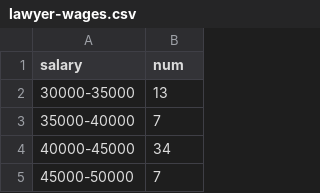
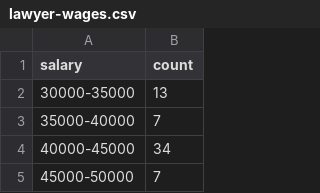
Before and after one commit to k--tran/k--tran.github.io, a CSV file: foreign-lawyers/lawyer-wages.csv, drawn as a sheet; only a part is shown.

Commit message:
Update lawyer-wages.csv

```diff
--- a/foreign-lawyers/lawyer-wages.csv
+++ b/foreign-lawyers/lawyer-wages.csv
@@ -1,2 +1,2 @@
-salary,num
+salary,count
 30000-35000,13
```
